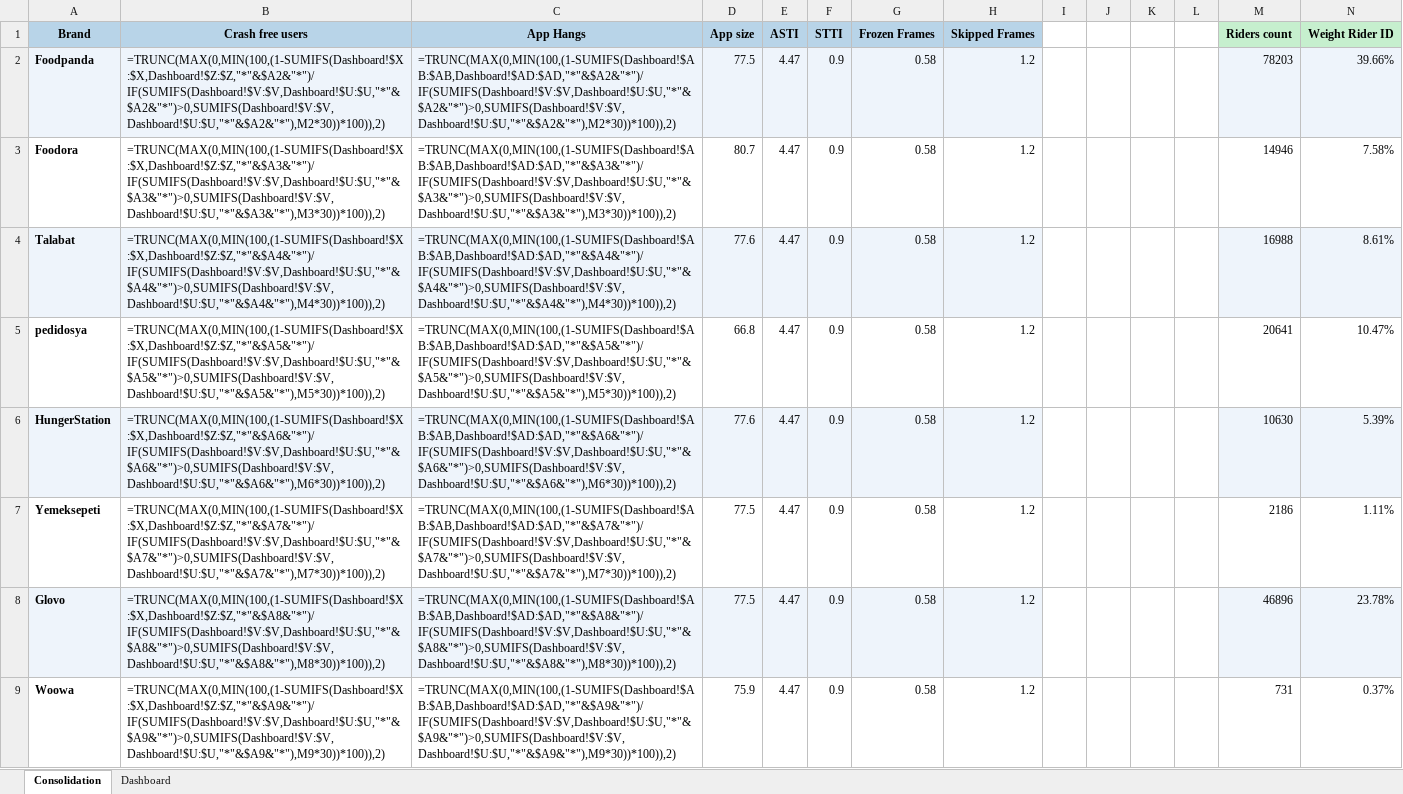
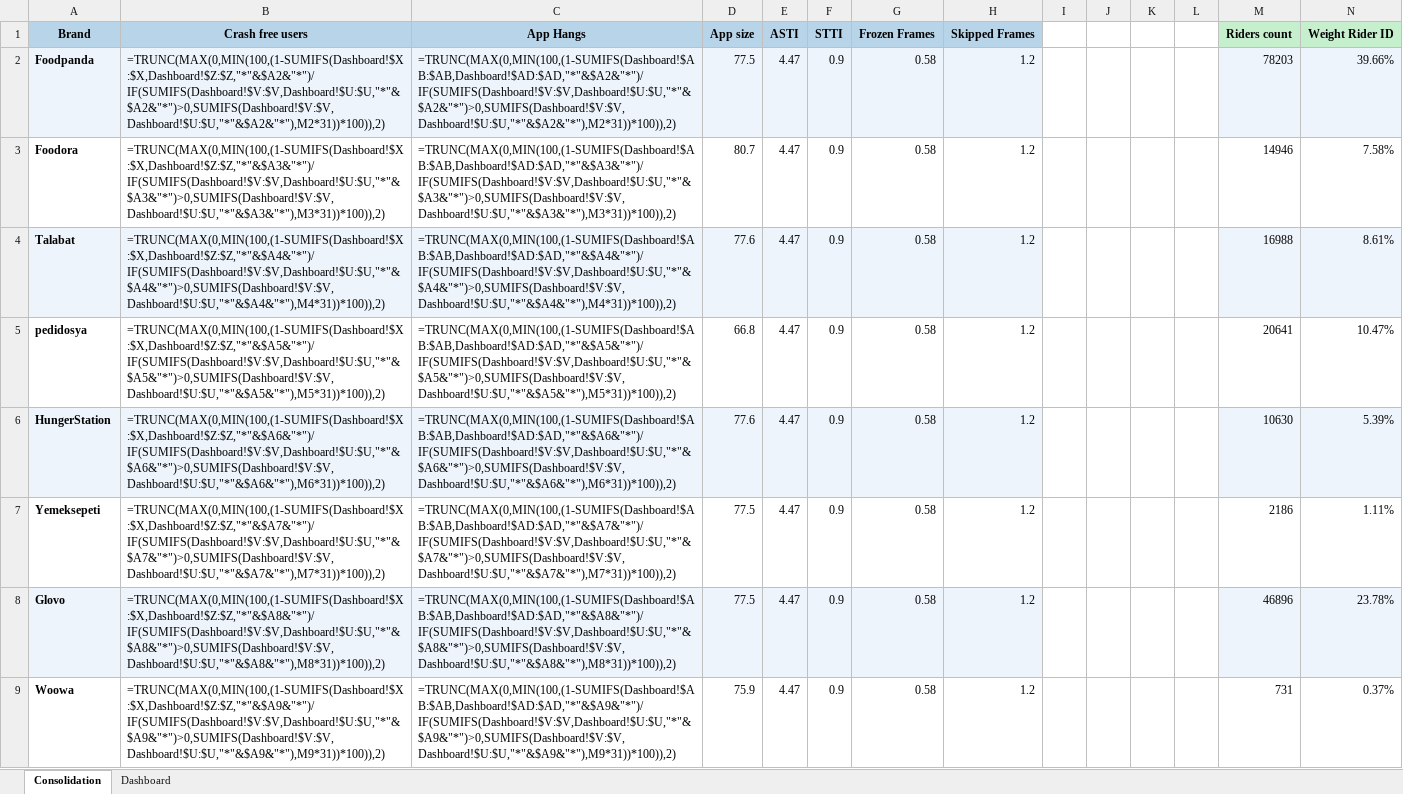
Before and after one commit to shilpa-bansal0401/rider-app-ios-reliability-dashboard, an Excel workbook: consolidation_report/sentry_data.xlsx, sheet Consolidation, drawn as a sheet; only a part is shown; values as stored, in another font and other column widths than the file's, no borders; formulas without a stored value are shown as written; the diff covers the shown part only; the diff names each change by its address in the sheet, - before the commit and + after, or states it on an @@ line.

```diff
--- a/consolidation_report/sentry_data.xlsx (sheet Consolidation)
+++ b/consolidation_report/sentry_data.xlsx (sheet Consolidation)
-B2 (Crash free users): =TRUNC(MAX(0,MIN(100,(1-SUMIFS(Dashboard!$X:$X,Dashboard!$Z:$Z,"*"&$A2&"*")/IF(SUMIFS(Dashboard!$V:$V,Dashboard!$U:$U,"*"&$A2&"*")>0,SUMIFS(Dashboard!$V:$V,Dashboard!$U:$U,"*"&$A2&"*"),M2*30))*100)),2)
+B2 (Crash free users): =TRUNC(MAX(0,MIN(100,(1-SUMIFS(Dashboard!$X:$X,Dashboard!$Z:$Z,"*"&$A2&"*")/IF(SUMIFS(Dashboard!$V:$V,Dashboard!$U:$U,"*"&$A2&"*")>0,SUMIFS(Dashboard!$V:$V,Dashboard!$U:$U,"*"&$A2&"*"),M2*31))*100)),2)
-C2 (App Hangs): =TRUNC(MAX(0,MIN(100,(1-SUMIFS(Dashboard!$AB:$AB,Dashboard!$AD:$AD,"*"&$A2&"*")/IF(SUMIFS(Dashboard!$V:$V,Dashboard!$U:$U,"*"&$A2&"*")>0,SUMIFS(Dashboard!$V:$V,Dashboard!$U:$U,"*"&$A2&"*"),M2*30))*100)),2)
+C2 (App Hangs): =TRUNC(MAX(0,MIN(100,(1-SUMIFS(Dashboard!$AB:$AB,Dashboard!$AD:$AD,"*"&$A2&"*")/IF(SUMIFS(Dashboard!$V:$V,Dashboard!$U:$U,"*"&$A2&"*")>0,SUMIFS(Dashboard!$V:$V,Dashboard!$U:$U,"*"&$A2&"*"),M2*31))*100)),2)
-B3 (Crash free users): =TRUNC(MAX(0,MIN(100,(1-SUMIFS(Dashboard!$X:$X,Dashboard!$Z:$Z,"*"&$A3&"*")/IF(SUMIFS(Dashboard!$V:$V,Dashboard!$U:$U,"*"&$A3&"*")>0,SUMIFS(Dashboard!$V:$V,Dashboard!$U:$U,"*"&$A3&"*"),M3*30))*100)),2)
+B3 (Crash free users): =TRUNC(MAX(0,MIN(100,(1-SUMIFS(Dashboard!$X:$X,Dashboard!$Z:$Z,"*"&$A3&"*")/IF(SUMIFS(Dashboard!$V:$V,Dashboard!$U:$U,"*"&$A3&"*")>0,SUMIFS(Dashboard!$V:$V,Dashboard!$U:$U,"*"&$A3&"*"),M3*31))*100)),2)
-C3 (App Hangs): =TRUNC(MAX(0,MIN(100,(1-SUMIFS(Dashboard!$AB:$AB,Dashboard!$AD:$AD,"*"&$A3&"*")/IF(SUMIFS(Dashboard!$V:$V,Dashboard!$U:$U,"*"&$A3&"*")>0,SUMIFS(Dashboard!$V:$V,Dashboard!$U:$U,"*"&$A3&"*"),M3*30))*100)),2)
+C3 (App Hangs): =TRUNC(MAX(0,MIN(100,(1-SUMIFS(Dashboard!$AB:$AB,Dashboard!$AD:$AD,"*"&$A3&"*")/IF(SUMIFS(Dashboard!$V:$V,Dashboard!$U:$U,"*"&$A3&"*")>0,SUMIFS(Dashboard!$V:$V,Dashboard!$U:$U,"*"&$A3&"*"),M3*31))*100)),2)
-B4 (Crash free users): =TRUNC(MAX(0,MIN(100,(1-SUMIFS(Dashboard!$X:$X,Dashboard!$Z:$Z,"*"&$A4&"*")/IF(SUMIFS(Dashboard!$V:$V,Dashboard!$U:$U,"*"&$A4&"*")>0,SUMIFS(Dashboard!$V:$V,Dashboard!$U:$U,"*"&$A4&"*"),M4*30))*100)),2)
+B4 (Crash free users): =TRUNC(MAX(0,MIN(100,(1-SUMIFS(Dashboard!$X:$X,Dashboard!$Z:$Z,"*"&$A4&"*")/IF(SUMIFS(Dashboard!$V:$V,Dashboard!$U:$U,"*"&$A4&"*")>0,SUMIFS(Dashboard!$V:$V,Dashboard!$U:$U,"*"&$A4&"*"),M4*31))*100)),2)
-C4 (App Hangs): =TRUNC(MAX(0,MIN(100,(1-SUMIFS(Dashboard!$AB:$AB,Dashboard!$AD:$AD,"*"&$A4&"*")/IF(SUMIFS(Dashboard!$V:$V,Dashboard!$U:$U,"*"&$A4&"*")>0,SUMIFS(Dashboard!$V:$V,Dashboard!$U:$U,"*"&$A4&"*"),M4*30))*100)),2)
+C4 (App Hangs): =TRUNC(MAX(0,MIN(100,(1-SUMIFS(Dashboard!$AB:$AB,Dashboard!$AD:$AD,"*"&$A4&"*")/IF(SUMIFS(Dashboard!$V:$V,Dashboard!$U:$U,"*"&$A4&"*")>0,SUMIFS(Dashboard!$V:$V,Dashboard!$U:$U,"*"&$A4&"*"),M4*31))*100)),2)
-B5 (Crash free users): =TRUNC(MAX(0,MIN(100,(1-SUMIFS(Dashboard!$X:$X,Dashboard!$Z:$Z,"*"&$A5&"*")/IF(SUMIFS(Dashboard!$V:$V,Dashboard!$U:$U,"*"&$A5&"*")>0,SUMIFS(Dashboard!$V:$V,Dashboard!$U:$U,"*"&$A5&"*"),M5*30))*100)),2)
+B5 (Crash free users): =TRUNC(MAX(0,MIN(100,(1-SUMIFS(Dashboard!$X:$X,Dashboard!$Z:$Z,"*"&$A5&"*")/IF(SUMIFS(Dashboard!$V:$V,Dashboard!$U:$U,"*"&$A5&"*")>0,SUMIFS(Dashboard!$V:$V,Dashboard!$U:$U,"*"&$A5&"*"),M5*31))*100)),2)
-C5 (App Hangs): =TRUNC(MAX(0,MIN(100,(1-SUMIFS(Dashboard!$AB:$AB,Dashboard!$AD:$AD,"*"&$A5&"*")/IF(SUMIFS(Dashboard!$V:$V,Dashboard!$U:$U,"*"&$A5&"*")>0,SUMIFS(Dashboard!$V:$V,Dashboard!$U:$U,"*"&$A5&"*"),M5*30))*100)),2)
+C5 (App Hangs): =TRUNC(MAX(0,MIN(100,(1-SUMIFS(Dashboard!$AB:$AB,Dashboard!$AD:$AD,"*"&$A5&"*")/IF(SUMIFS(Dashboard!$V:$V,Dashboard!$U:$U,"*"&$A5&"*")>0,SUMIFS(Dashboard!$V:$V,Dashboard!$U:$U,"*"&$A5&"*"),M5*31))*100)),2)
-B6 (Crash free users): =TRUNC(MAX(0,MIN(100,(1-SUMIFS(Dashboard!$X:$X,Dashboard!$Z:$Z,"*"&$A6&"*")/IF(SUMIFS(Dashboard!$V:$V,Dashboard!$U:$U,"*"&$A6&"*")>0,SUMIFS(Dashboard!$V:$V,Dashboard!$U:$U,"*"&$A6&"*"),M6*30))*100)),2)
+B6 (Crash free users): =TRUNC(MAX(0,MIN(100,(1-SUMIFS(Dashboard!$X:$X,Dashboard!$Z:$Z,"*"&$A6&"*")/IF(SUMIFS(Dashboard!$V:$V,Dashboard!$U:$U,"*"&$A6&"*")>0,SUMIFS(Dashboard!$V:$V,Dashboard!$U:$U,"*"&$A6&"*"),M6*31))*100)),2)
-C6 (App Hangs): =TRUNC(MAX(0,MIN(100,(1-SUMIFS(Dashboard!$AB:$AB,Dashboard!$AD:$AD,"*"&$A6&"*")/IF(SUMIFS(Dashboard!$V:$V,Dashboard!$U:$U,"*"&$A6&"*")>0,SUMIFS(Dashboard!$V:$V,Dashboard!$U:$U,"*"&$A6&"*"),M6*30))*100)),2)
+C6 (App Hangs): =TRUNC(MAX(0,MIN(100,(1-SUMIFS(Dashboard!$AB:$AB,Dashboard!$AD:$AD,"*"&$A6&"*")/IF(SUMIFS(Dashboard!$V:$V,Dashboard!$U:$U,"*"&$A6&"*")>0,SUMIFS(Dashboard!$V:$V,Dashboard!$U:$U,"*"&$A6&"*"),M6*31))*100)),2)
-B7 (Crash free users): =TRUNC(MAX(0,MIN(100,(1-SUMIFS(Dashboard!$X:$X,Dashboard!$Z:$Z,"*"&$A7&"*")/IF(SUMIFS(Dashboard!$V:$V,Dashboard!$U:$U,"*"&$A7&"*")>0,SUMIFS(Dashboard!$V:$V,Dashboard!$U:$U,"*"&$A7&"*"),M7*30))*100)),2)
+B7 (Crash free users): =TRUNC(MAX(0,MIN(100,(1-SUMIFS(Dashboard!$X:$X,Dashboard!$Z:$Z,"*"&$A7&"*")/IF(SUMIFS(Dashboard!$V:$V,Dashboard!$U:$U,"*"&$A7&"*")>0,SUMIFS(Dashboard!$V:$V,Dashboard!$U:$U,"*"&$A7&"*"),M7*31))*100)),2)
-C7 (App Hangs): =TRUNC(MAX(0,MIN(100,(1-SUMIFS(Dashboard!$AB:$AB,Dashboard!$AD:$AD,"*"&$A7&"*")/IF(SUMIFS(Dashboard!$V:$V,Dashboard!$U:$U,"*"&$A7&"*")>0,SUMIFS(Dashboard!$V:$V,Dashboard!$U:$U,"*"&$A7&"*"),M7*30))*100)),2)
+C7 (App Hangs): =TRUNC(MAX(0,MIN(100,(1-SUMIFS(Dashboard!$AB:$AB,Dashboard!$AD:$AD,"*"&$A7&"*")/IF(SUMIFS(Dashboard!$V:$V,Dashboard!$U:$U,"*"&$A7&"*")>0,SUMIFS(Dashboard!$V:$V,Dashboard!$U:$U,"*"&$A7&"*"),M7*31))*100)),2)
-B8 (Crash free users): =TRUNC(MAX(0,MIN(100,(1-SUMIFS(Dashboard!$X:$X,Dashboard!$Z:$Z,"*"&$A8&"*")/IF(SUMIFS(Dashboard!$V:$V,Dashboard!$U:$U,"*"&$A8&"*")>0,SUMIFS(Dashboard!$V:$V,Dashboard!$U:$U,"*"&$A8&"*"),M8*30))*100)),2)
+B8 (Crash free users): =TRUNC(MAX(0,MIN(100,(1-SUMIFS(Dashboard!$X:$X,Dashboard!$Z:$Z,"*"&$A8&"*")/IF(SUMIFS(Dashboard!$V:$V,Dashboard!$U:$U,"*"&$A8&"*")>0,SUMIFS(Dashboard!$V:$V,Dashboard!$U:$U,"*"&$A8&"*"),M8*31))*100)),2)
-C8 (App Hangs): =TRUNC(MAX(0,MIN(100,(1-SUMIFS(Dashboard!$AB:$AB,Dashboard!$AD:$AD,"*"&$A8&"*")/IF(SUMIFS(Dashboard!$V:$V,Dashboard!$U:$U,"*"&$A8&"*")>0,SUMIFS(Dashboard!$V:$V,Dashboard!$U:$U,"*"&$A8&"*"),M8*30))*100)),2)
+C8 (App Hangs): =TRUNC(MAX(0,MIN(100,(1-SUMIFS(Dashboard!$AB:$AB,Dashboard!$AD:$AD,"*"&$A8&"*")/IF(SUMIFS(Dashboard!$V:$V,Dashboard!$U:$U,"*"&$A8&"*")>0,SUMIFS(Dashboard!$V:$V,Dashboard!$U:$U,"*"&$A8&"*"),M8*31))*100)),2)
-B9 (Crash free users): =TRUNC(MAX(0,MIN(100,(1-SUMIFS(Dashboard!$X:$X,Dashboard!$Z:$Z,"*"&$A9&"*")/IF(SUMIFS(Dashboard!$V:$V,Dashboard!$U:$U,"*"&$A9&"*")>0,SUMIFS(Dashboard!$V:$V,Dashboard!$U:$U,"*"&$A9&"*"),M9*30))*100)),2)
+B9 (Crash free users): =TRUNC(MAX(0,MIN(100,(1-SUMIFS(Dashboard!$X:$X,Dashboard!$Z:$Z,"*"&$A9&"*")/IF(SUMIFS(Dashboard!$V:$V,Dashboard!$U:$U,"*"&$A9&"*")>0,SUMIFS(Dashboard!$V:$V,Dashboard!$U:$U,"*"&$A9&"*"),M9*31))*100)),2)
-C9 (App Hangs): =TRUNC(MAX(0,MIN(100,(1-SUMIFS(Dashboard!$AB:$AB,Dashboard!$AD:$AD,"*"&$A9&"*")/IF(SUMIFS(Dashboard!$V:$V,Dashboard!$U:$U,"*"&$A9&"*")>0,SUMIFS(Dashboard!$V:$V,Dashboard!$U:$U,"*"&$A9&"*"),M9*30))*100)),2)
+C9 (App Hangs): =TRUNC(MAX(0,MIN(100,(1-SUMIFS(Dashboard!$AB:$AB,Dashboard!$AD:$AD,"*"&$A9&"*")/IF(SUMIFS(Dashboard!$V:$V,Dashboard!$U:$U,"*"&$A9&"*")>0,SUMIFS(Dashboard!$V:$V,Dashboard!$U:$U,"*"&$A9&"*"),M9*31))*100)),2)
```
Also changed, not shown: 2 added rows and 4 edited cells elsewhere in this sheet, sheet Dashboard, hidden cells, 3 other files.
